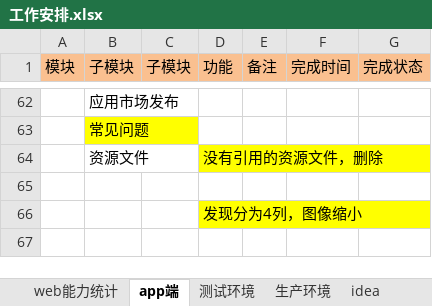
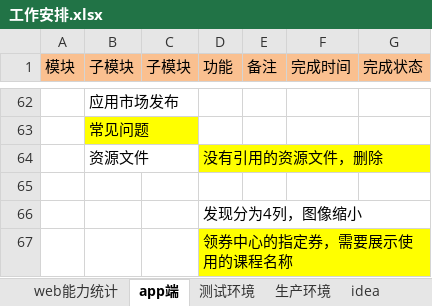
Before and after one commit to 389093982/isoft, an Excel workbook: isoft_doc/工作安排.xlsx, sheet app端, drawn as a sheet; only a part is shown, gaps mark what is left out; values as stored, in another font and other column widths than the file's, no borders; the diff names each change by its address in the sheet, - before the commit and + after, or states it on an @@ line.

```diff
--- a/isoft_doc/工作安排.xlsx (sheet app端)
+++ b/isoft_doc/工作安排.xlsx (sheet app端)
-D66 fill: #FFFF00
+D66 fill: none
+row 67:  |  |  | 领券中心的指定券，需要展示使用的课程名称
```
Also changed, not shown: 2 other files.
